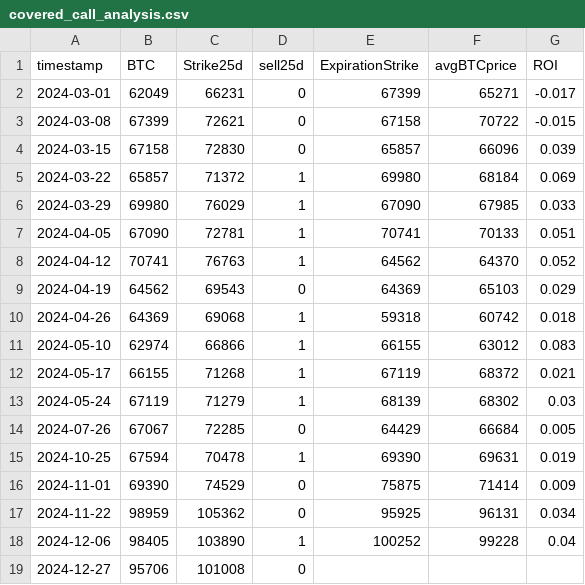
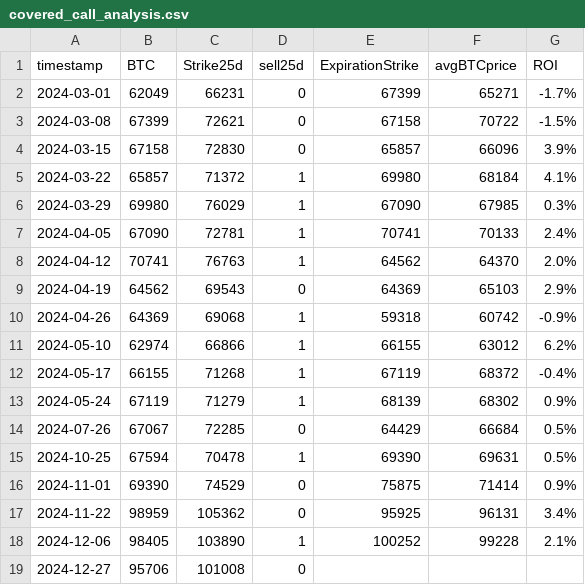
Before and after one commit to tgu0/OptionsProject, a CSV file: Results/covered_call_analysis.csv, drawn as a sheet.

```diff
--- a/Results/covered_call_analysis.csv
+++ b/Results/covered_call_analysis.csv
@@ -1,19 +1,19 @@
 timestamp,BTC,Strike25d,sell25d,ExpirationStrike,avgBTCprice,ROI
-2024-03-01,62049,66231,0,67399,65271,-0.017
-2024-03-08,67399,72621,0,67158,70722,-0.015
-2024-03-15,67158,72830,0,65857,66096,0.039
-2024-03-22,65857,71372,1,69980,68184,0.069
-2024-03-29,69980,76029,1,67090,67985,0.033
-2024-04-05,67090,72781,1,70741,70133,0.051
-2024-04-12,70741,76763,1,64562,64370,0.052
-2024-04-19,64562,69543,0,64369,65103,0.029
-2024-04-26,64369,69068,1,59318,60742,0.018
-2024-05-10,62974,66866,1,66155,63012,0.083
-2024-05-17,66155,71268,1,67119,68372,0.021
-2024-05-24,67119,71279,1,68139,68302,0.03
-2024-07-26,67067,72285,0,64429,66684,0.005
-2024-10-25,67594,70478,1,69390,69631,0.019
-2024-11-01,69390,74529,0,75875,71414,0.009
-2024-11-22,98959,105362,0,95925,96131,0.034
-2024-12-06,98405,103890,1,100252,99228,0.04
+2024-03-01,62049,66231,0,67399,65271,-1.7%
+2024-03-08,67399,72621,0,67158,70722,-1.5%
+2024-03-15,67158,72830,0,65857,66096,3.9%
+2024-03-22,65857,71372,1,69980,68184,4.1%
+2024-03-29,69980,76029,1,67090,67985,0.3%
+2024-04-05,67090,72781,1,70741,70133,2.4%
+2024-04-12,70741,76763,1,64562,64370,2.0%
+2024-04-19,64562,69543,0,64369,65103,2.9%
+2024-04-26,64369,69068,1,59318,60742,-0.9%
+2024-05-10,62974,66866,1,66155,63012,6.2%
+2024-05-17,66155,71268,1,67119,68372,-0.4%
+2024-05-24,67119,71279,1,68139,68302,0.9%
+2024-07-26,67067,72285,0,64429,66684,0.5%
+2024-10-25,67594,70478,1,69390,69631,0.5%
+2024-11-01,69390,74529,0,75875,71414,0.9%
+2024-11-22,98959,105362,0,95925,96131,3.4%
+2024-12-06,98405,103890,1,100252,99228,2.1%
 2024-12-27,95706,101008,0,,,
```
Also changed, not shown: Results/call_buying_analysis.csv, 5 other files.
